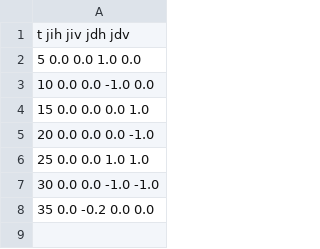
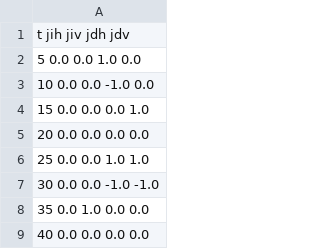
Before and after one commit to blackshot/Tarea1.2020.1.ELO329, a CSV file: Etapa3/DroneCommands.csv, drawn as a sheet.

```diff
--- a/Etapa3/DroneCommands.csv
+++ b/Etapa3/DroneCommands.csv
@@ -4,5 +4,6 @@ t       jih  jiv  jdh  jdv
 15      0.0  0.0  0.0  1.0
-20      0.0  0.0  0.0 -1.0
+20      0.0  0.0  0.0  0.0
 25      0.0  0.0  1.0  1.0
 30      0.0  0.0 -1.0 -1.0
-35      0.0 -0.2  0.0  0.0
+35      0.0  1.0  0.0  0.0
+40      0.0  0.0  0.0  0.0
```
Also changed, not shown: 6 other files.
